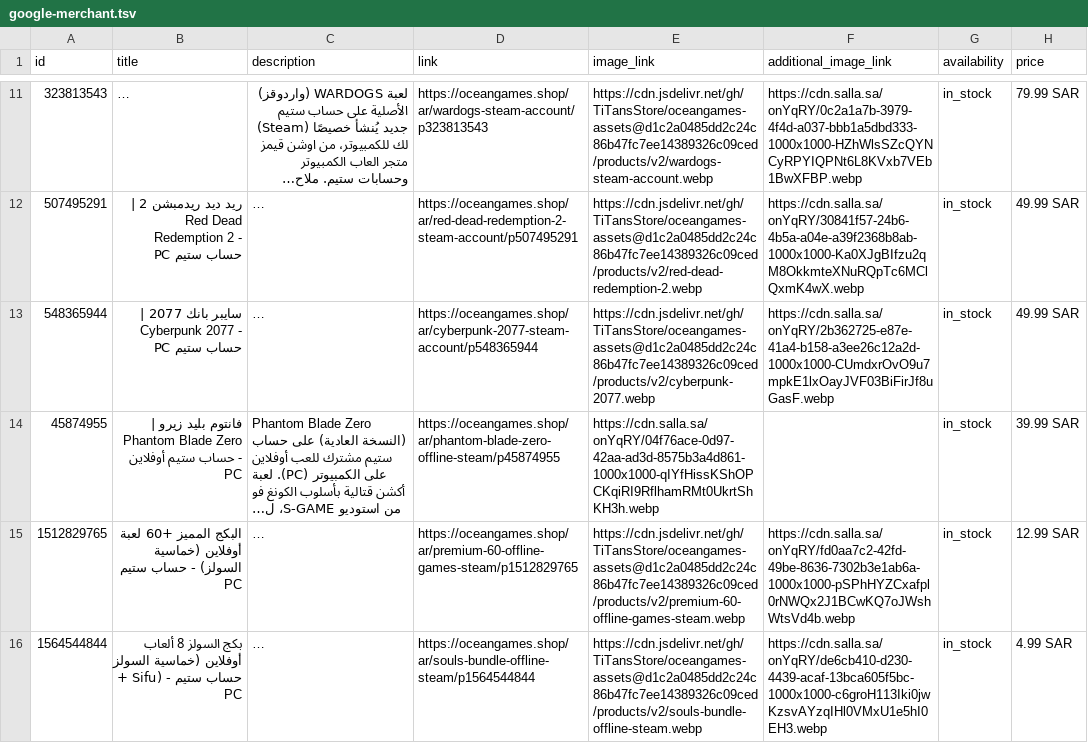
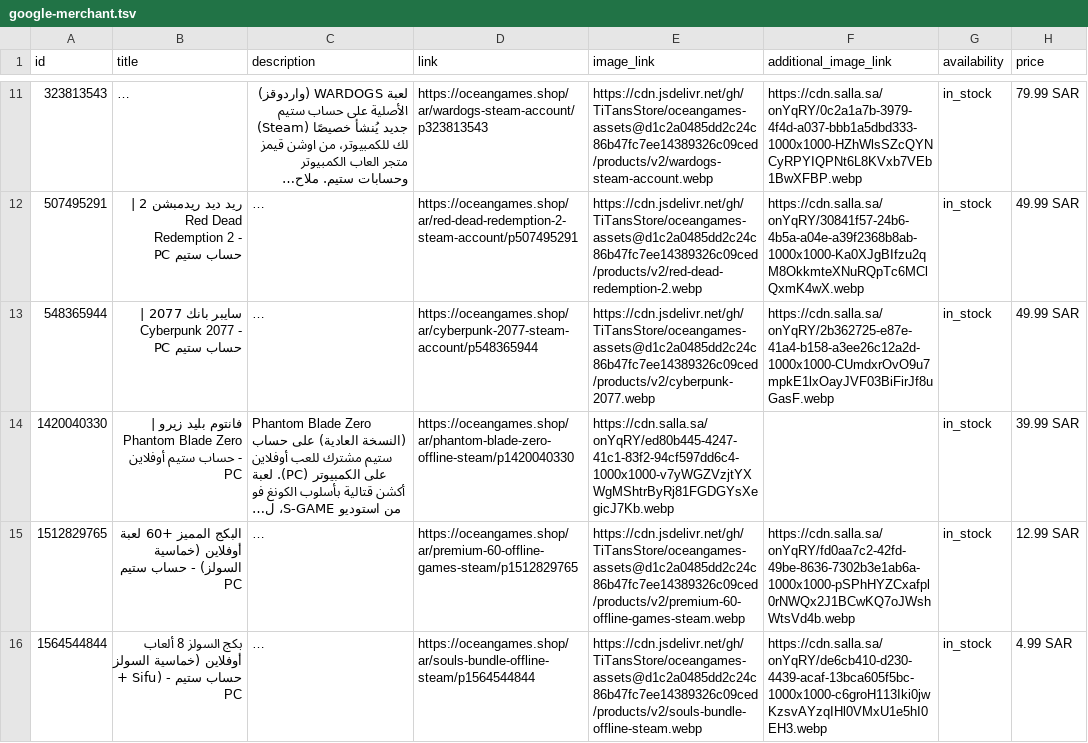
Before and after one commit to TiTansStore/oceangames-assets, a TSV file: feeds/google-merchant.tsv, drawn as a sheet; only a part is shown, gaps mark what is left out; long unchanged cells end in …; the diff names each change by its address in the sheet, - before the commit and + after, or states it on an @@ line.

```diff
--- a/feeds/google-merchant.tsv
+++ b/feeds/google-merchant.tsv
-A14 (id): 45874955
+A14 (id): 1420040330
-D14 (link): https://oceangames.shop/ar/phantom-blade-zero-offline-steam/p45874955
+D14 (link): https://oceangames.shop/ar/phantom-blade-zero-offline-steam/p1420040330
-E14 (image_link): https://cdn.salla.sa/onYqRY/04f76ace-0d97-42aa-ad3d-8575b3a4d861-1000x1000-qIYfHissKShOPCKqiRI9RflhamRMt0UkrtShKH3h.webp
+E14 (image_link): https://cdn.salla.sa/onYqRY/ed80b445-4247-41c1-83f2-94cf597dd6c4-1000x1000-v7yWGZVzjtYXWgMShtrByRj81FGDGYsXegicJ7Kb.webp
```
